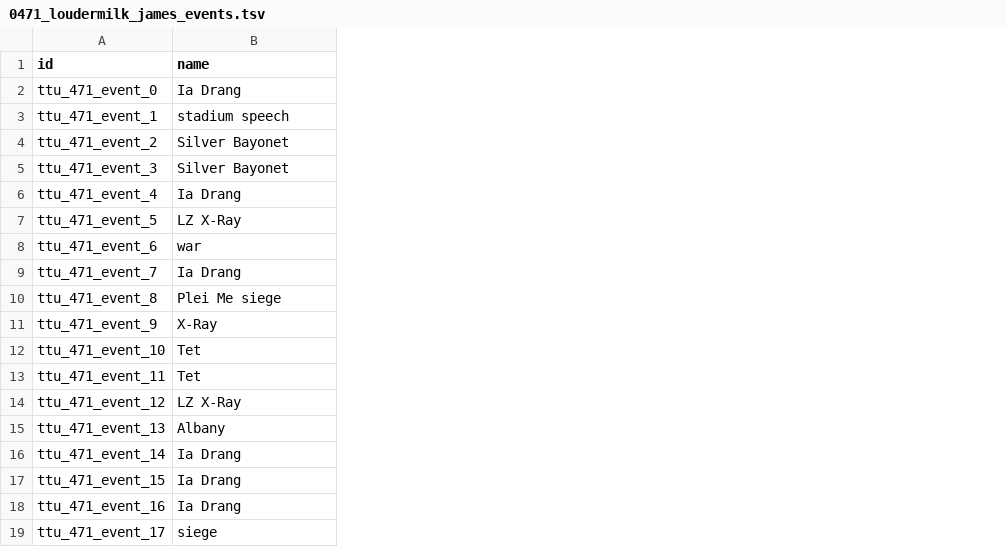
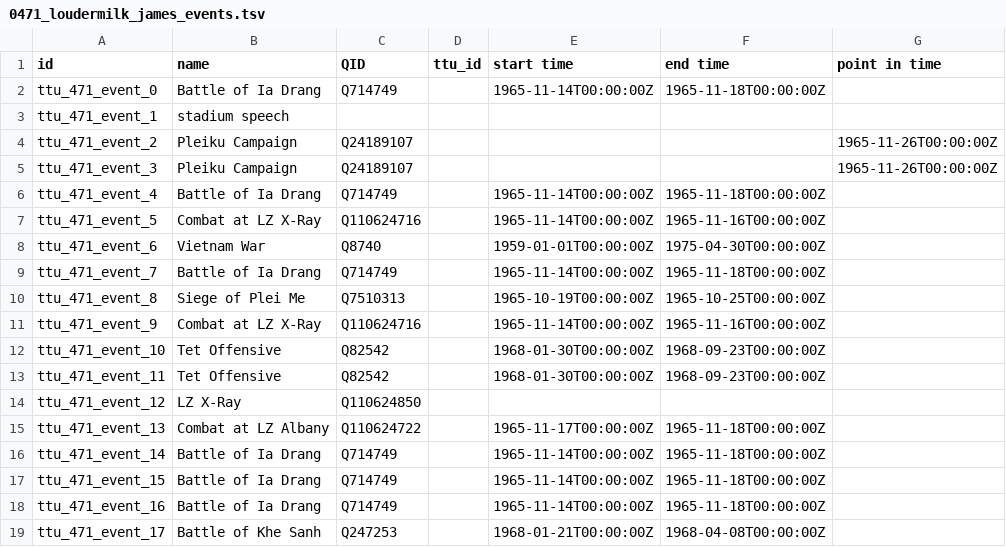
Before and after one commit to Dartmouth-Digital-History-Initiative/VNCA-Encoding, a TSV file: tsv/0471_loudermilk_james_events.tsv, drawn as a sheet; the diff names each change by its address in the sheet, - before the commit and + after, or states it on an @@ line.

Commit message:
Update 0471_loudermilk_james_events.tsv

```diff
--- a/tsv/0471_loudermilk_james_events.tsv
+++ b/tsv/0471_loudermilk_james_events.tsv
+column C (QID), rows 2-19: Q714749 |  | Q24189107 | Q24189107 | Q714749 | Q110624716 | Q8740 | Q714749 | Q7510313 | Q110624716 | Q82542 | Q82542 | Q110624850 | Q110624722 | Q714749 | Q714749 | Q714749 | Q247253
+column D (ttu_id), empty
+column E (start time), rows 2-19: 1965-11-14T00:00:00Z |  |  |  | 1965-11-14T00:00:00Z | 1965-11-14T00:00:00Z | 1959-01-01T00:00:00Z | 1965-11-14T00:00:00Z | 1965-10-19T00:00:00Z | 1965-11-14T00:00:00Z | 1968-01-30T00:00:00Z | 1968-01-30T00:00:00Z |  | 1965-11-17T00:00:00Z | 1965-11-14T00:00:00Z | 1965-11-14T00:00:00Z | 1965-11-14T00:00:00Z | 1968-01-21T00:00:00Z
+column F (end time), rows 2-19: 1965-11-18T00:00:00Z |  |  |  | 1965-11-18T00:00:00Z | 1965-11-16T00:00:00Z | 1975-04-30T00:00:00Z | 1965-11-18T00:00:00Z | 1965-10-25T00:00:00Z | 1965-11-16T00:00:00Z | 1968-09-23T00:00:00Z | 1968-09-23T00:00:00Z |  | 1965-11-18T00:00:00Z | 1965-11-18T00:00:00Z | 1965-11-18T00:00:00Z | 1965-11-18T00:00:00Z | 1968-04-08T00:00:00Z
+column G (point in time), rows 4-5: 1965-11-26T00:00:00Z | 1965-11-26T00:00:00Z
-B2 (name): Ia Drang
+B2 (name): Battle of Ia Drang
-B4:B5 (name): Silver Bayonet
+B4:B5 (name): Pleiku Campaign
-B6 (name): Ia Drang
+B6 (name): Battle of Ia Drang
-B7 (name): LZ X-Ray
+B7 (name): Combat at LZ X-Ray
-B8 (name): war
+B8 (name): Vietnam War
-B9 (name): Ia Drang
+B9 (name): Battle of Ia Drang
-B10 (name): Plei Me siege
+B10 (name): Siege of Plei Me
-B11 (name): X-Ray
+B11 (name): Combat at LZ X-Ray
-B12:B13 (name): Tet
+B12:B13 (name): Tet Offensive
-B15 (name): Albany
+B15 (name): Combat at LZ Albany
-B16:B18 (name): Ia Drang
+B16:B18 (name): Battle of Ia Drang
-B19 (name): siege
+B19 (name): Battle of Khe Sanh
```
